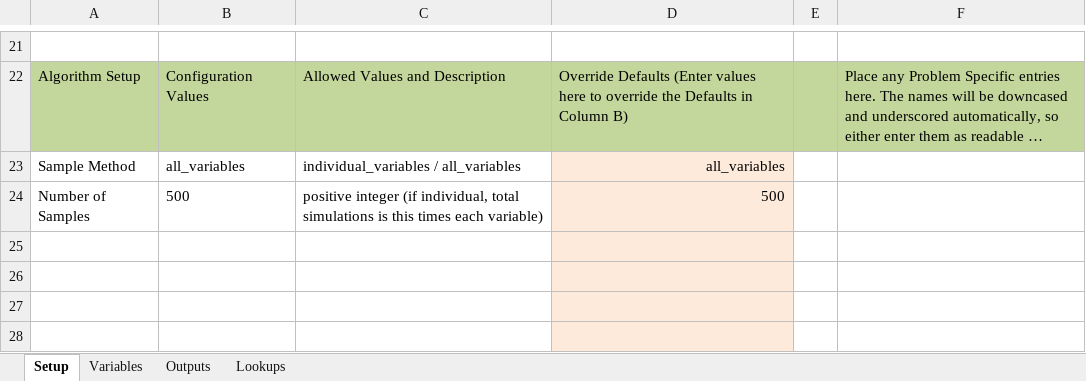
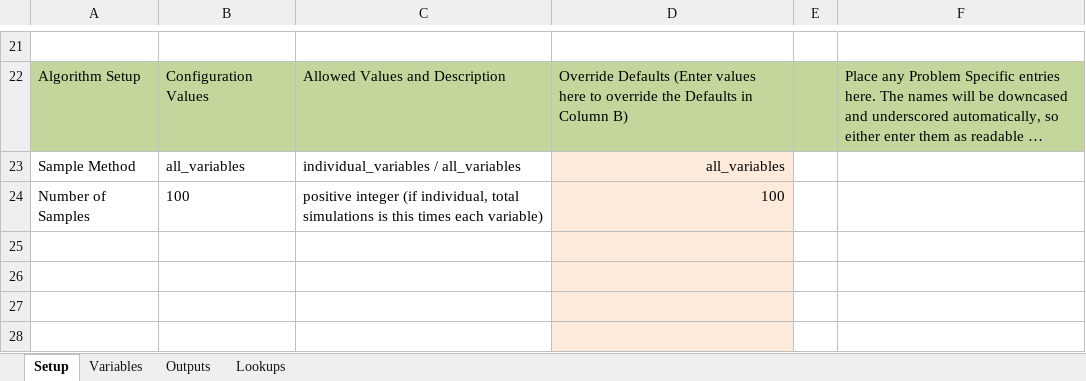
Before and after one commit to NREL/resstock, an Excel workbook: projects/res_stock_pnw_existing.xlsx, sheet Setup, drawn as a sheet; only a part is shown, gaps mark what is left out; long unchanged cells end in …; values as stored, in another font and other column widths than the file's, no borders; the diff names each change by its address in the sheet, - before the commit and + after, or states it on an @@ line.

```diff
--- a/projects/res_stock_pnw_existing.xlsx (sheet Setup)
+++ b/projects/res_stock_pnw_existing.xlsx (sheet Setup)
-B24: 500
+B24: 100
-D24: 500
+D24: 100
```
Also changed, not shown: projects/res_stock_pnw_upgrades.xlsx, 4 other files.
